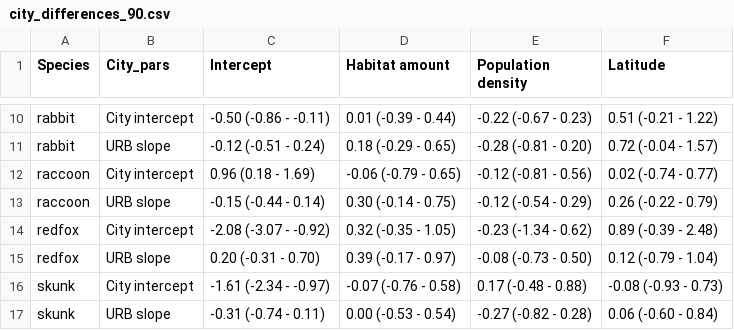
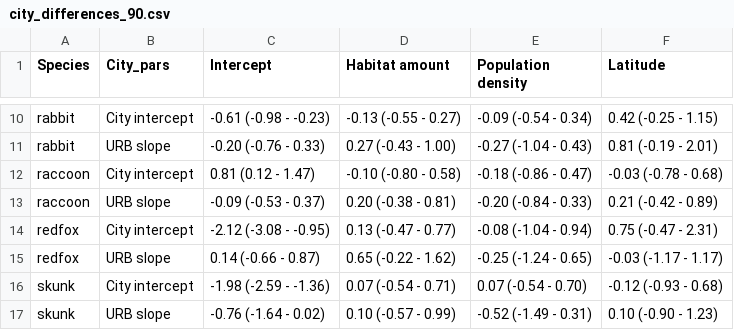
Before and after one commit to mfidino/uwin_ms_2, a CSV file: results_summary/city_differences_90.csv, drawn as a sheet; only a part is shown, gaps mark what is left out; the diff covers the shown part only.

```diff
--- a/results_summary/city_differences_90.csv
+++ b/results_summary/city_differences_90.csv
@@ -10,8 +10,8 @@
-"rabbit","City intercept","-0.50 (-0.86 - -0.11)","0.01 (-0.39 - 0.44)","-0.22 (-0.67 - 0.23)","0.51 (-0.21 - 1.22)"
-"rabbit","URB slope","-0.12 (-0.51 - 0.24)","0.18 (-0.29 - 0.65)","-0.28 (-0.81 - 0.20)","0.72 (-0.04 - 1.57)"
-"raccoon","City intercept","0.96 (0.18 - 1.69)","-0.06 (-0.79 - 0.65)","-0.12 (-0.81 - 0.56)","0.02 (-0.74 - 0.77)"
-"raccoon","URB slope","-0.15 (-0.44 - 0.14)","0.30 (-0.14 - 0.75)","-0.12 (-0.54 - 0.29)","0.26 (-0.22 - 0.79)"
-"redfox","City intercept","-2.08 (-3.07 - -0.92)","0.32 (-0.35 - 1.05)","-0.23 (-1.34 - 0.62)","0.89 (-0.39 - 2.48)"
-"redfox","URB slope","0.20 (-0.31 - 0.70)","0.39 (-0.17 - 0.97)","-0.08 (-0.73 - 0.50)","0.12 (-0.79 - 1.04)"
-"skunk","City intercept","-1.61 (-2.34 - -0.97)","-0.07 (-0.76 - 0.58)","0.17 (-0.48 - 0.88)","-0.08 (-0.93 - 0.73)"
-"skunk","URB slope","-0.31 (-0.74 - 0.11)","0.00 (-0.53 - 0.54)","-0.27 (-0.82 - 0.28)","0.06 (-0.60 - 0.84)"
+"rabbit","City intercept","-0.61 (-0.98 - -0.23)","-0.13 (-0.55 - 0.27)","-0.09 (-0.54 - 0.34)","0.42 (-0.25 - 1.15)"
+"rabbit","URB slope","-0.20 (-0.76 - 0.33)","0.27 (-0.43 - 1.00)","-0.27 (-1.04 - 0.43)","0.81 (-0.19 - 2.01)"
+"raccoon","City intercept","0.81 (0.12 - 1.47)","-0.10 (-0.80 - 0.58)","-0.18 (-0.86 - 0.47)","-0.03 (-0.78 - 0.68)"
+"raccoon","URB slope","-0.09 (-0.53 - 0.37)","0.20 (-0.38 - 0.81)","-0.20 (-0.84 - 0.33)","0.21 (-0.42 - 0.89)"
+"redfox","City intercept","-2.12 (-3.08 - -0.95)","0.13 (-0.47 - 0.77)","-0.08 (-1.04 - 0.94)","0.75 (-0.47 - 2.31)"
+"redfox","URB slope","0.14 (-0.66 - 0.87)","0.65 (-0.22 - 1.62)","-0.25 (-1.24 - 0.65)","-0.03 (-1.17 - 1.17)"
+"skunk","City intercept","-1.98 (-2.59 - -1.36)","0.07 (-0.54 - 0.71)","0.07 (-0.54 - 0.70)","-0.12 (-0.93 - 0.68)"
+"skunk","URB slope","-0.76 (-1.64 - 0.02)","0.10 (-0.57 - 0.99)","-0.52 (-1.49 - 0.31)","0.10 (-0.90 - 1.23)"
```
Also changed, not shown: 32 edited cells elsewhere in this file, data/detection_data.csv, results_summary/city_sd_90.csv, 3 other files.
